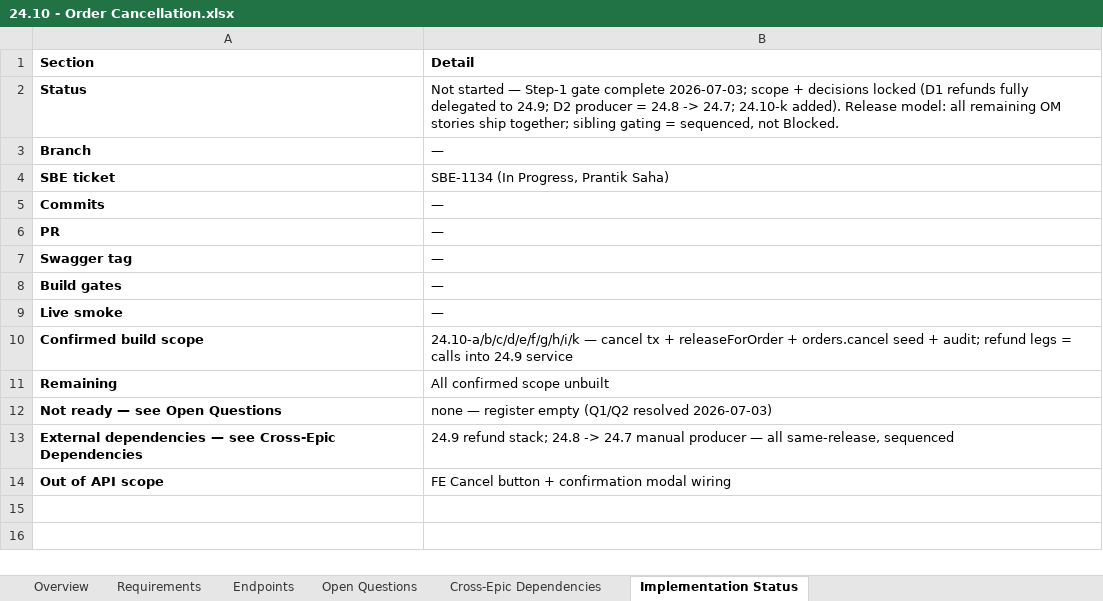
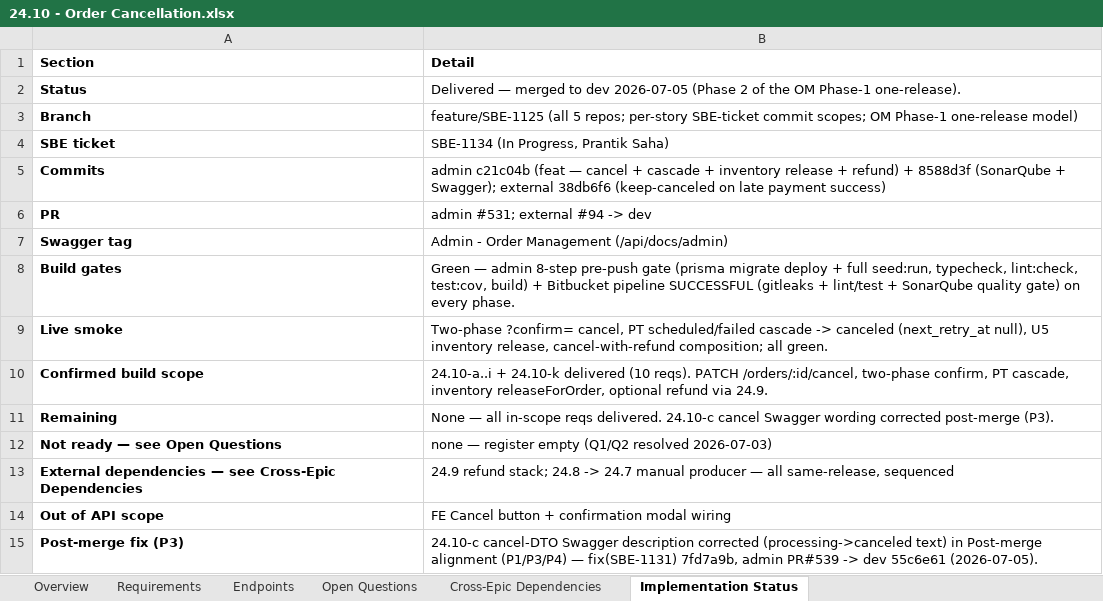
Before and after one commit to prantikUIPL/sbe-backend-workspace, an Excel workbook: order_management/24.10-order-cancellation/24.10 - Order Cancellation.xlsx, sheet Implementation Status, drawn as a sheet; values as stored, in another font and other column widths than the file's, no borders; the diff names each change by its address in the sheet, - before the commit and + after, or states it on an @@ line.

```diff
--- a/order_management/24.10-order-cancellation/24.10 - Order Cancellation.xlsx (sheet Implementation Status)
+++ b/order_management/24.10-order-cancellation/24.10 - Order Cancellation.xlsx (sheet Implementation Status)
-B2 (Detail): Not started — Step-1 gate complete 2026-07-03; scope + decisions locked (D1 refunds fully delegated to 24.9; D2 producer = 24.8 -> 24.7; 24.10-k added). Release model: all remaining OM stories ship together; sibling gating = sequenced, not Blocked.
+B2 (Detail): Delivered — merged to dev 2026-07-05 (Phase 2 of the OM Phase-1 one-release).
-B3 (Detail): —
+B3 (Detail): feature/SBE-1125 (all 5 repos; per-story SBE-ticket commit scopes; OM Phase-1 one-release model)
-B5 (Detail): —
+B5 (Detail): admin c21c04b (feat — cancel + cascade + inventory release + refund) + 8588d3f (SonarQube + Swagger); external 38db6f6 (keep-canceled on late payment success)
-B6 (Detail): —
+B6 (Detail): admin #531; external #94 -> dev
-B7 (Detail): —
+B7 (Detail): Admin - Order Management (/api/docs/admin)
-B8 (Detail): —
+B8 (Detail): Green — admin 8-step pre-push gate (prisma migrate deploy + full seed:run, typecheck, lint:check, test:cov, build) + Bitbucket pipeline SUCCESSFUL (gitleaks + lint/test + SonarQube quality gate) on every phase.
-B9 (Detail): —
+B9 (Detail): Two-phase ?confirm= cancel, PT scheduled/failed cascade -> canceled (next_retry_at null), U5 inventory release, cancel-with-refund composition; all green.
-B10 (Detail): 24.10-a/b/c/d/e/f/g/h/i/k — cancel tx + releaseForOrder + orders.cancel seed + audit; refund legs = calls into 24.9 service
+B10 (Detail): 24.10-a..i + 24.10-k delivered (10 reqs). PATCH /orders/:id/cancel, two-phase confirm, PT cascade, inventory releaseForOrder, optional refund via 24.9.
-B11 (Detail): All confirmed scope unbuilt
+B11 (Detail): None — all in-scope reqs delivered. 24.10-c cancel Swagger wording corrected post-merge (P3).
+row 15: Post-merge fix (P3) | 24.10-c cancel-DTO Swagger description corrected (processing->canceled text) in Post-merge alignment (P1/P3/P4) — fix(SBE-1131) 7fd7a9b, admin PR#539 -> dev 55c6e61 (2026-07-05).
```
Also changed, not shown: sheet Requirements, sheet Overview, order_management/24.11-order-cancellation-email-notification/24.11 - Order Cancellation - Email Notification.xlsx, order_management/24.6-order-details/24.6 - Order Details.xlsx, 21 other files.
